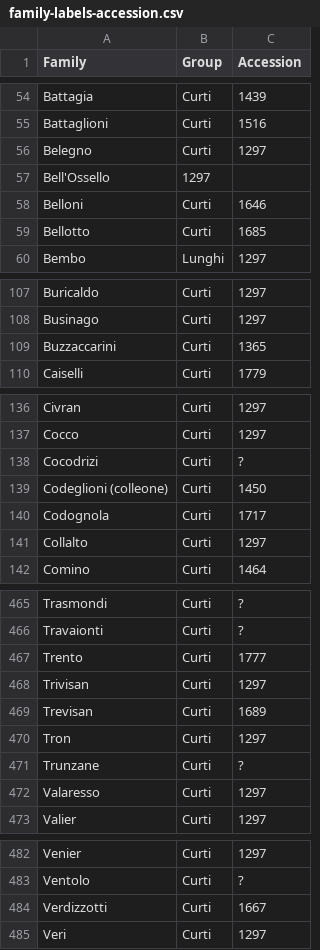
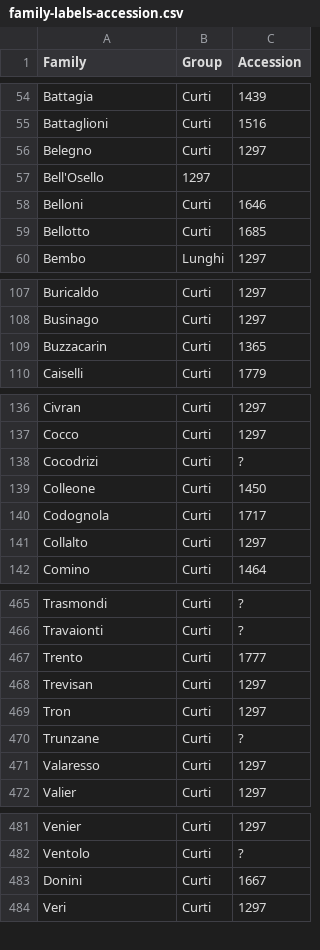
Before and after one commit to JJ/Case-nuove, a CSV file: data/family-labels-accession.csv, drawn as a sheet; only a part is shown, gaps mark what is left out.

```diff
--- a/data/family-labels-accession.csv
+++ b/data/family-labels-accession.csv
@@ -56,3 +56,3 @@ Battaglioni,Curti,1516
 Belegno,Curti,1297
-Bell'Ossello,1297
+Bell'Osello,1297
 Belloni,Curti,1646
@@ -108,3 +108,3 @@ Buricaldo,Curti,1297
 Businago,Curti,1297
-Buzzaccarini,Curti,1365
+Buzzacarin,Curti,1365
 Caiselli,Curti,1779
@@ -138,3 +138,3 @@ Cocco,Curti,1297
 Cocodrizi,Curti,?
-Codeglioni (colleone),Curti,1450
+Colleone,Curti,1450
 Codognola,Curti,1717
@@ -467,4 +467,3 @@ Travaionti,Curti,?
 Trento,Curti,1777
-Trivisan,Curti,1297
-Trevisan,Curti,1689
+Trevisan,Curti,1297
 Tron,Curti,1297
@@ -483,3 +482,3 @@ Venier,Curti,1297
 Ventolo,Curti,?
-Verdizzotti,Curti,1667
+Donini,Curti,1667
 Veri,Curti,1297
```
Also changed, not shown: 3 other files.
